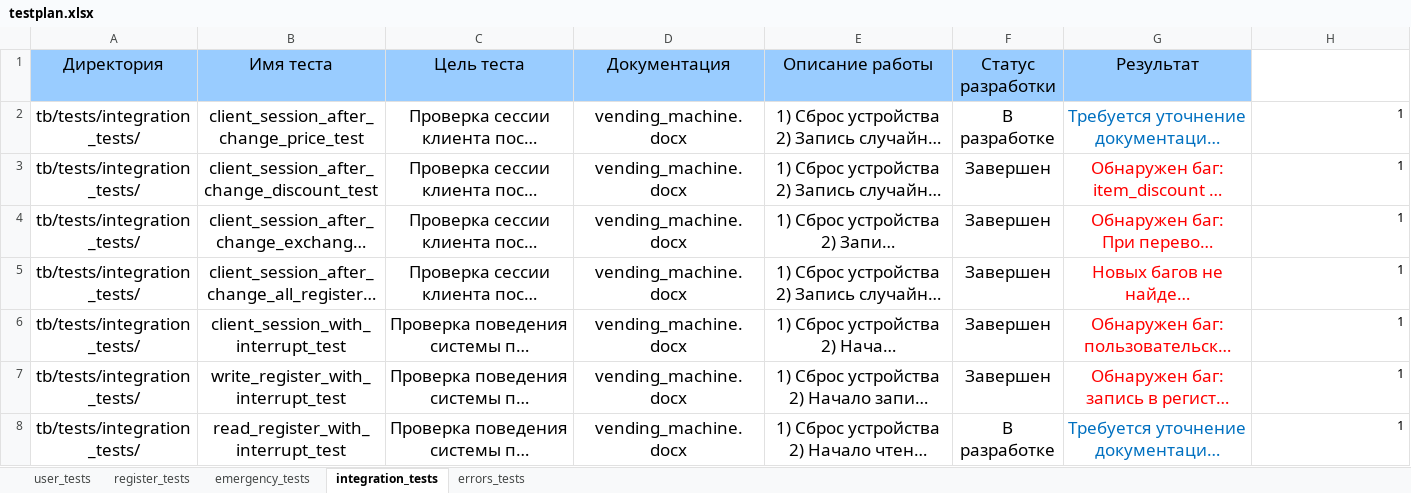
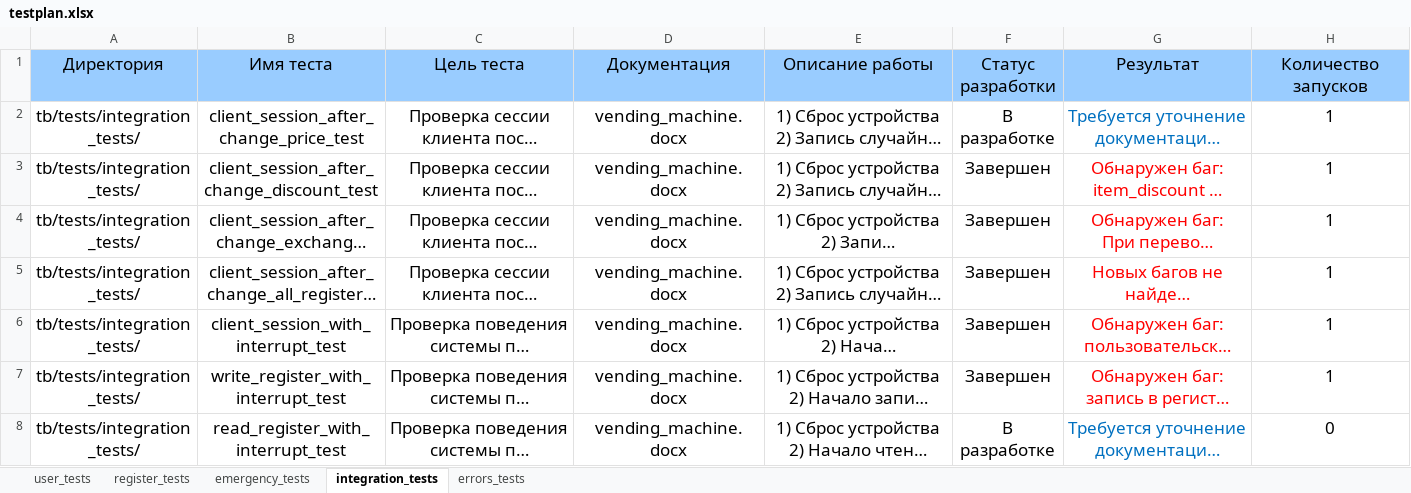
Before and after one commit to TretyakovMA/vending_machine, an Excel workbook: doc/testplan.xlsx, sheet integration_tests, drawn as a sheet; long unchanged cells end in …; values as stored, in another font and other column widths than the file's, no borders; the diff names each change by its address in the sheet, - before the commit and + after, or states it on an @@ line.

Commit message:
feat(run_tests): автоматически создавать bug_report
run_tests на основе логов создает bug_report в папке bugs.
В конце цикла симуляции создается summary.md в котором отражены результаты прохождения тест-плана.
Для каждого запуска теста создается отдельная папка, где сохраняются логи и wlf.

```diff
--- a/doc/testplan.xlsx (sheet integration_tests)
+++ b/doc/testplan.xlsx (sheet integration_tests)
-H1: (empty)
+H1: Количество запусков
-H1 fill: none
+H1 fill: #99CCFF
@@ H2:H8 text size: larger, alignment: right → center @@
-H8 (Количество запусков): 1
+H8 (Количество запусков): 0
```
Also changed, not shown: sheet errors_tests, sheet register_tests, sheet emergency_tests, 5 other files.
